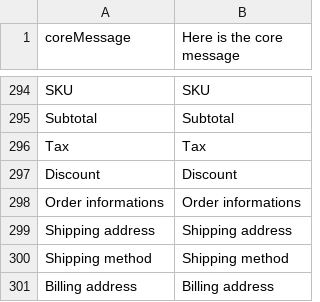
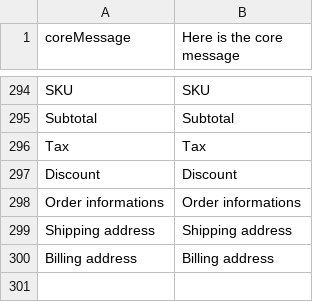
Before and after one commit to solar-dev23/ribatex-Vue-storefront, a CSV file: core/resource/i18n/en-US.csv, drawn as a sheet; only a part is shown, gaps mark what is left out.

Commit message:
removed duplicated translation

```diff
--- a/core/resource/i18n/en-US.csv
+++ b/core/resource/i18n/en-US.csv
@@ -299,3 +299,2 @@
 "Shipping address","Shipping address"
-"Shipping method","Shipping method"
 "Billing address","Billing address"
```
